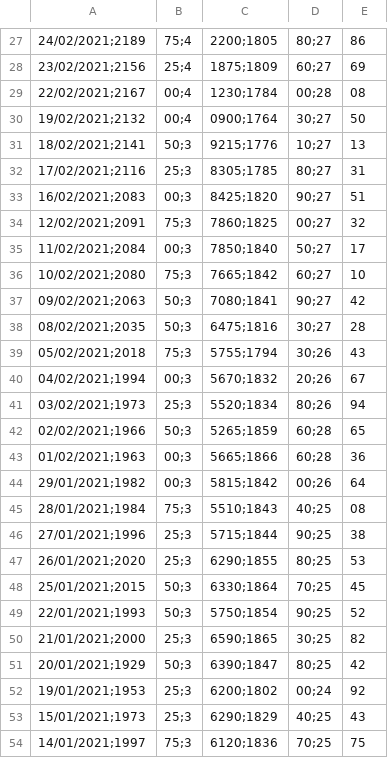
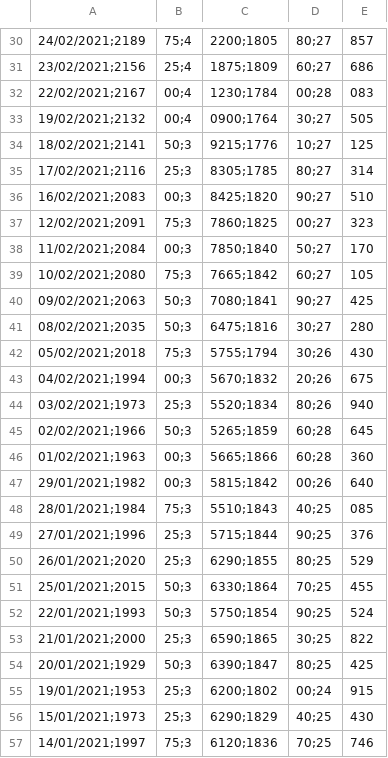
Before and after one commit to daniel-lijia-hu/metal-prices-scrapper, a CSV file: metals_latest_data.csv, drawn as a sheet; only a part is shown, gaps mark what is left out; addresses are those after the commit; the diff covers the shown part only; the diff names each change by its address in the sheet, - before the commit and + after, or states it on an @@ line.

```diff
--- a/metals_latest_data.csv
+++ b/metals_latest_data.csv
-E30: 86
+E30: 857
-E31: 69
+E31: 686
-E32: 08
+E32: 083
-E33: 50
+E33: 505
-E34: 13
+E34: 125
-E35: 31
+E35: 314
-E36: 51
+E36: 510
-E37: 32
+E37: 323
-E38: 17
+E38: 170
-E39: 10
+E39: 105
-E40: 42
+E40: 425
-E41: 28
+E41: 280
-E42: 43
+E42: 430
-E43: 67
+E43: 675
-E44: 94
+E44: 940
-E45: 65
+E45: 645
-E46: 36
+E46: 360
-E47: 64
+E47: 640
-E48: 08
+E48: 085
-E49: 38
+E49: 376
-E50: 53
+E50: 529
-E51: 45
+E51: 455
-E52: 52
+E52: 524
-E53: 82
+E53: 822
-E54: 42
+E54: 425
-E55: 92
+E55: 915
-E56: 43
+E56: 430
-E57: 75
+E57: 746
```
Also changed, not shown: 4 added rows, 4 removed rows and 67 edited cells elsewhere in this file, 1 other file.
